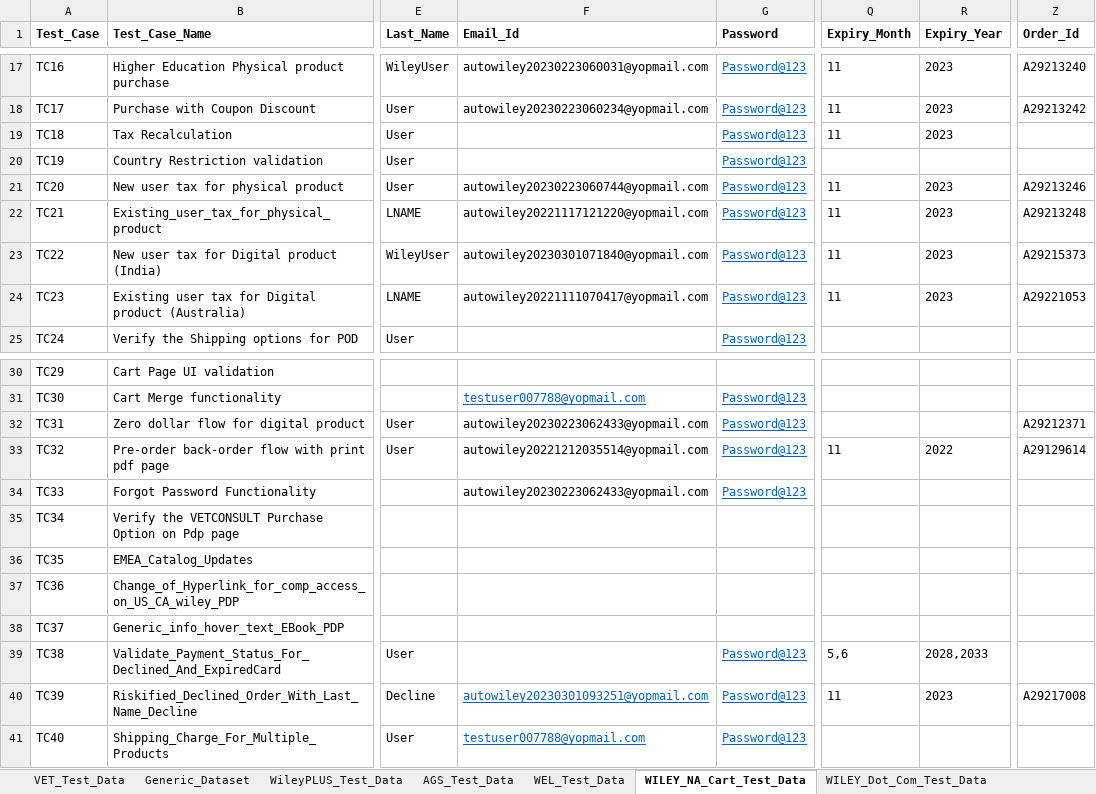
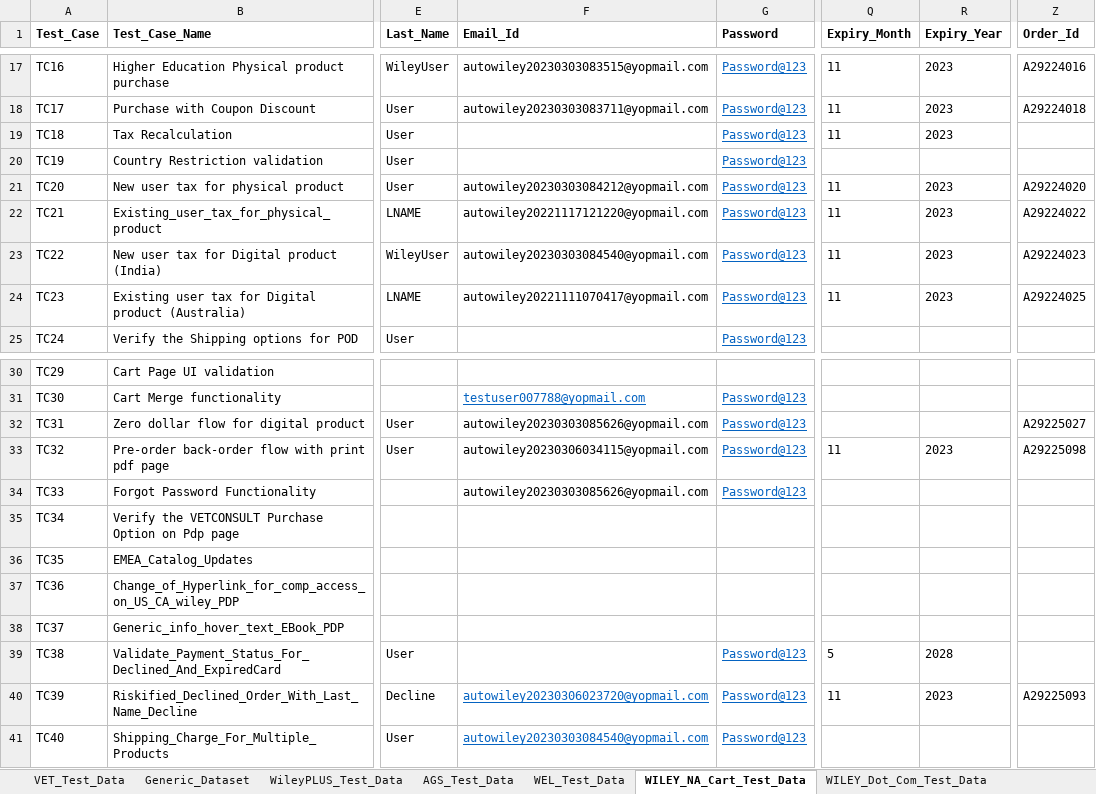
Before and after one commit to gsaha99/Ecommerce_QA, an Excel workbook: Test Data/Automation_Datasheet.xlsx, sheet WILEY_NA_Cart_Test_Data, drawn as a sheet; only a part is shown, gaps mark what is left out; values as stored, in another font and other column widths than the file's, no borders; the diff covers the shown part only; the diff names each change by its address in the sheet, - before the commit and + after, or states it on an @@ line.

Commit message:
Calculation related changes in order confirmation page and in wileyplus suite

```diff
--- a/Test Data/Automation_Datasheet.xlsx (sheet WILEY_NA_Cart_Test_Data)
+++ b/Test Data/Automation_Datasheet.xlsx (sheet WILEY_NA_Cart_Test_Data)
-F17 (Email_Id): autowiley20230223060031@yopmail.com
+F17 (Email_Id): autowiley20230303083515@yopmail.com
-Z17 (Order_Id): A29213240
+Z17 (Order_Id): A29224016
-F18 (Email_Id): autowiley20230223060234@yopmail.com
+F18 (Email_Id): autowiley20230303083711@yopmail.com
-Z18 (Order_Id): A29213242
+Z18 (Order_Id): A29224018
-F21 (Email_Id): autowiley20230223060744@yopmail.com
+F21 (Email_Id): autowiley20230303084212@yopmail.com
-Z21 (Order_Id): A29213246
+Z21 (Order_Id): A29224020
-Z22 (Order_Id): A29213248
+Z22 (Order_Id): A29224022
-F23 (Email_Id): autowiley20230301071840@yopmail.com
+F23 (Email_Id): autowiley20230303084540@yopmail.com
-Z23 (Order_Id): A29215373
+Z23 (Order_Id): A29224023
-Z24 (Order_Id): A29221053
+Z24 (Order_Id): A29224025
-F32 (Email_Id): autowiley20230223062433@yopmail.com
+F32 (Email_Id): autowiley20230303085626@yopmail.com
-Z32 (Order_Id): A29212371
+Z32 (Order_Id): A29225027
-F33 (Email_Id): autowiley20221212035514@yopmail.com
+F33 (Email_Id): autowiley20230306034115@yopmail.com
-R33 (Expiry_Year): 2022
+R33 (Expiry_Year): 2023
-Z33 (Order_Id): A29129614
+Z33 (Order_Id): A29225098
-F34 (Email_Id): autowiley20230223062433@yopmail.com
+F34 (Email_Id): autowiley20230303085626@yopmail.com
-Q39 (Expiry_Month): 5,6
+Q39 (Expiry_Month): 5
-R39 (Expiry_Year): 2028,2033
+R39 (Expiry_Year): 2028
-F40 (Email_Id): autowiley20230301093251@yopmail.com
+F40 (Email_Id): autowiley20230306023720@yopmail.com
-Z40 (Order_Id): A29217008
+Z40 (Order_Id): A29225093
-F41 (Email_Id): testuser007788@yopmail.com
+F41 (Email_Id): autowiley20230303084540@yopmail.com
```
Also changed, not shown: 32 edited cells elsewhere in this sheet, sheet WileyPLUS_Test_Data, 20 other files.
